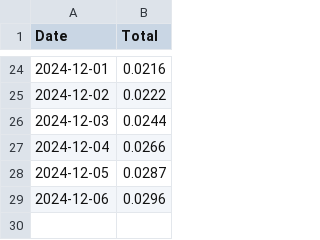
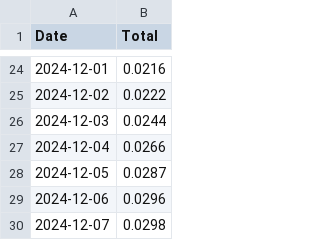
Before and after one commit to SallyKolodny/xmr, a CSV file: data/p2pool_payouts.csv, drawn as a sheet; only a part is shown, gaps mark what is left out.

Commit message:
Updated P2Pool Payouts

```diff
--- a/data/p2pool_payouts.csv
+++ b/data/p2pool_payouts.csv
@@ -29 +29,2 @@ Date,Total
 2024-12-06,0.0296
+2024-12-07,0.0298
```
